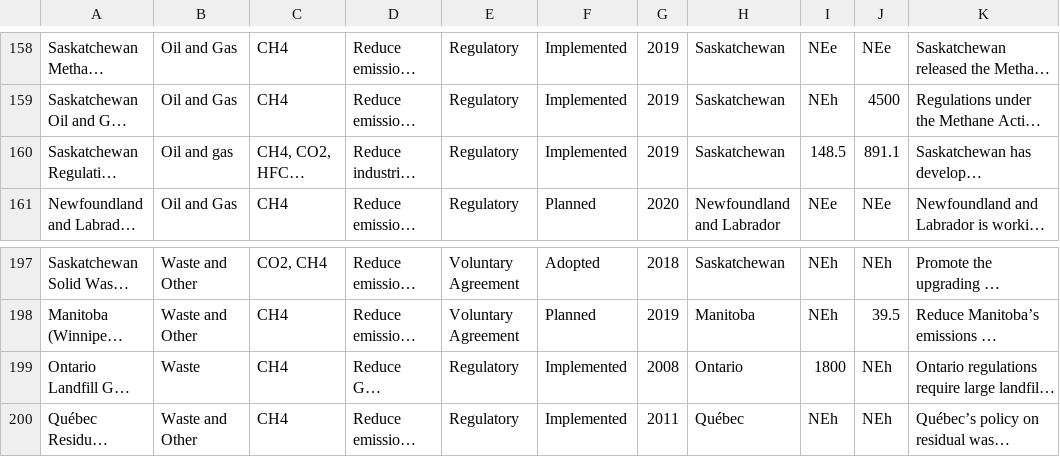
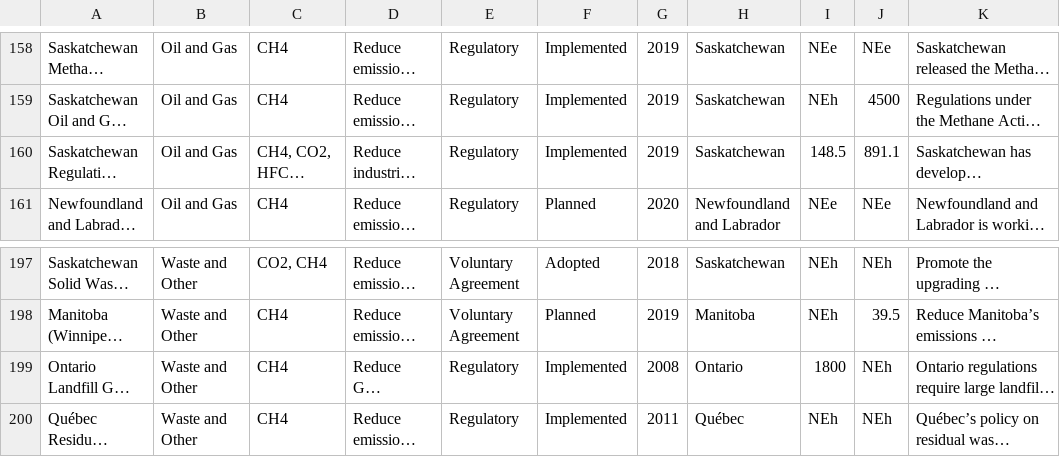
Before and after one commit to edward-le-coding/cpsc436-carbon-emissions-cda-project, a CSV file: data/policy/Biennial_Report_Raw_Data.csv, drawn as a sheet; only a part is shown, gaps mark what is left out; long unchanged cells end in …; the diff names each change by its address in the sheet, - before the commit and + after, or states it on an @@ line.

Commit message:
small changes to policy dataset to reduce the number of duplicated 'Oil and Gas' vs 'Oil and gas' sectors

```diff
--- a/data/policy/Biennial_Report_Raw_Data.csv
+++ b/data/policy/Biennial_Report_Raw_Data.csv
-B160: Oil and gas
+B160: Oil and Gas
-B199: Waste
+B199: Waste and Other
```
Also changed, not shown: 1 other file.
